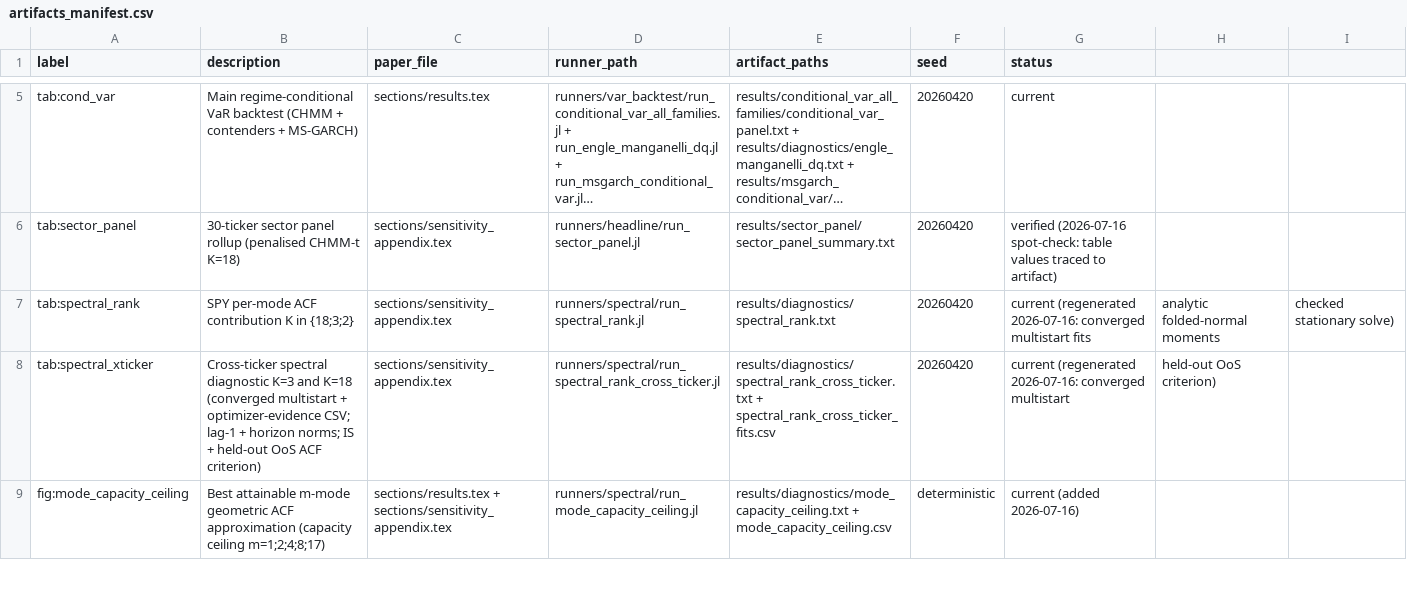
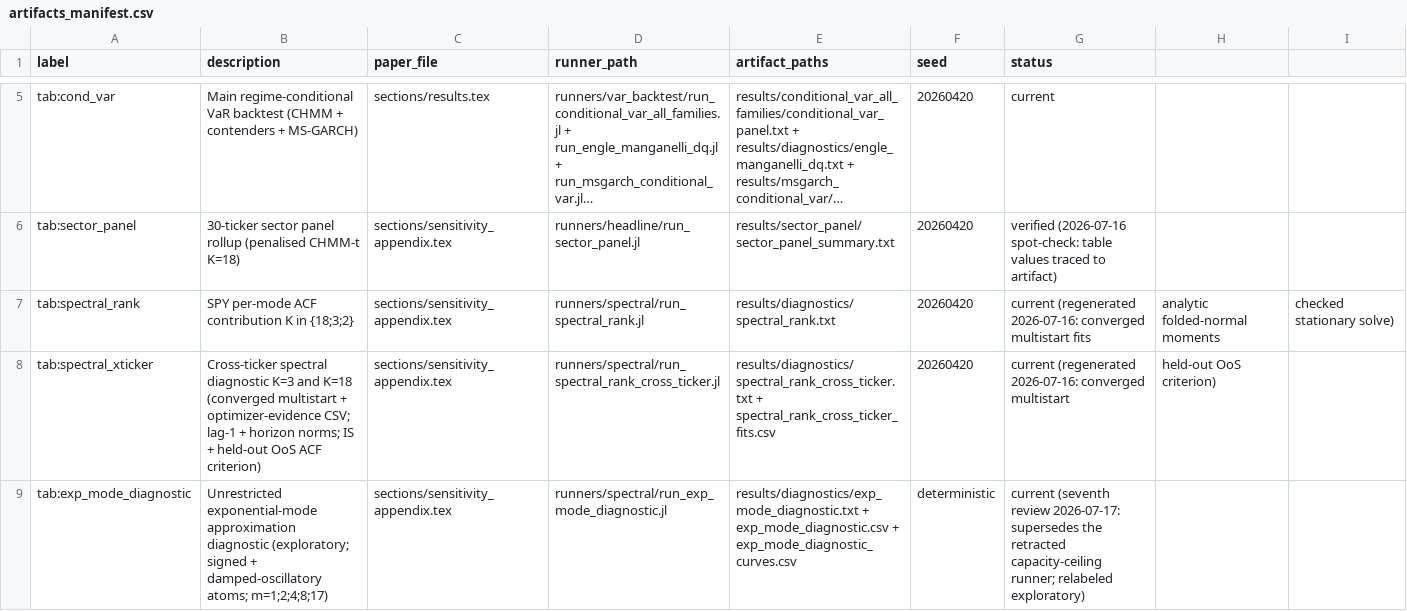
Before and after one commit to varnerlab/CHMM-Model-Repository, a CSV file: results/artifacts_manifest.csv, drawn as a sheet; only a part is shown, gaps mark what is left out; long unchanged cells end in …; removed rows and columns are numbered as before the commit, all else as after; the diff covers the shown part only; the diff names each change by its address in the sheet, - before the commit and + after, or states it on an @@ line.

```diff
--- a/results/artifacts_manifest.csv
+++ b/results/artifacts_manifest.csv
-row 9: fig:mode_capacity_ceiling | Best attainable m-mode geometric ACF approximation (capacity ceiling m=1;2;4;8;17) | sections/results.tex + sections/sensitivity_appendix.tex | runners/spectral/run_mode_capacity_ceiling.jl | results/diagnostics/mode_capacity_ceiling.txt + mode_capacity_ceiling.csv | deterministic | current (added 2026-07-16)
+row 9: tab:exp_mode_diagnostic | Unrestricted exponential-mode approximation diagnostic (exploratory; signed + damped-oscillatory atoms; m=1;2;4;8;17) | sections/sensitivity_appendix.tex | runners/spectral/run_exp_mode_diagnostic.jl | results/diagnostics/exp_mode_diagnostic.txt + exp_mode_diagnostic.csv + exp_mode_diagnostic_curves.csv | deterministic | current (seventh review 2026-07-17: supersedes the retracted capacity-ceiling runner; relabeled exploratory)
```
Also changed, not shown: 1 added row and 2 edited cells elsewhere in this file, results/hsmm_gamma/hsmm_gamma_metrics.csv, results/hsmm_ml/hsmm_ml_metrics.csv, 32 other files.
